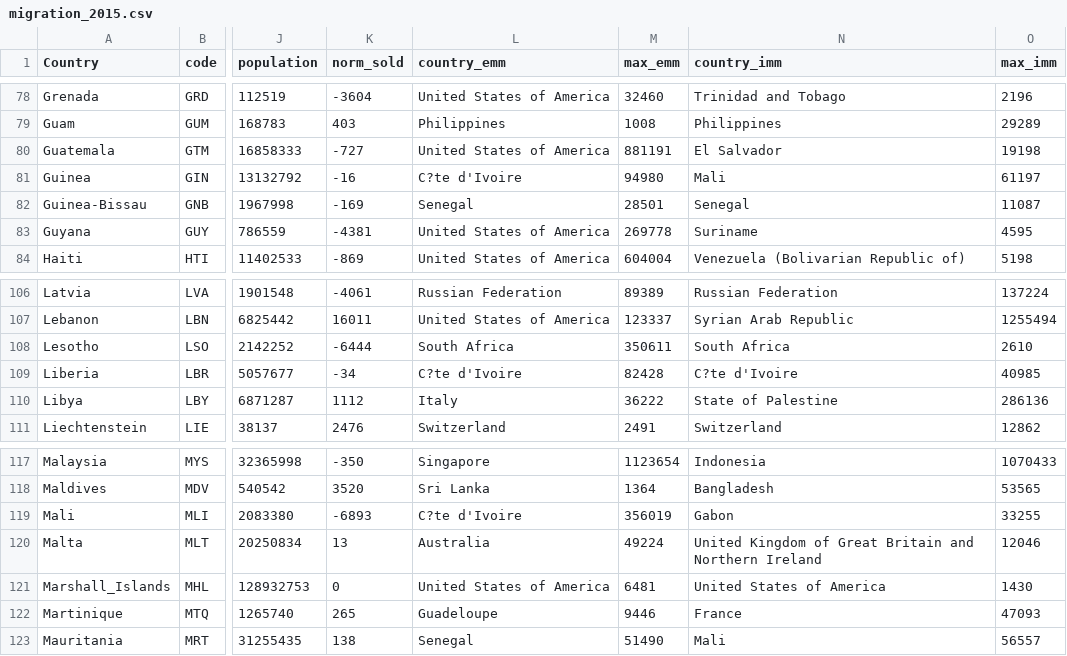
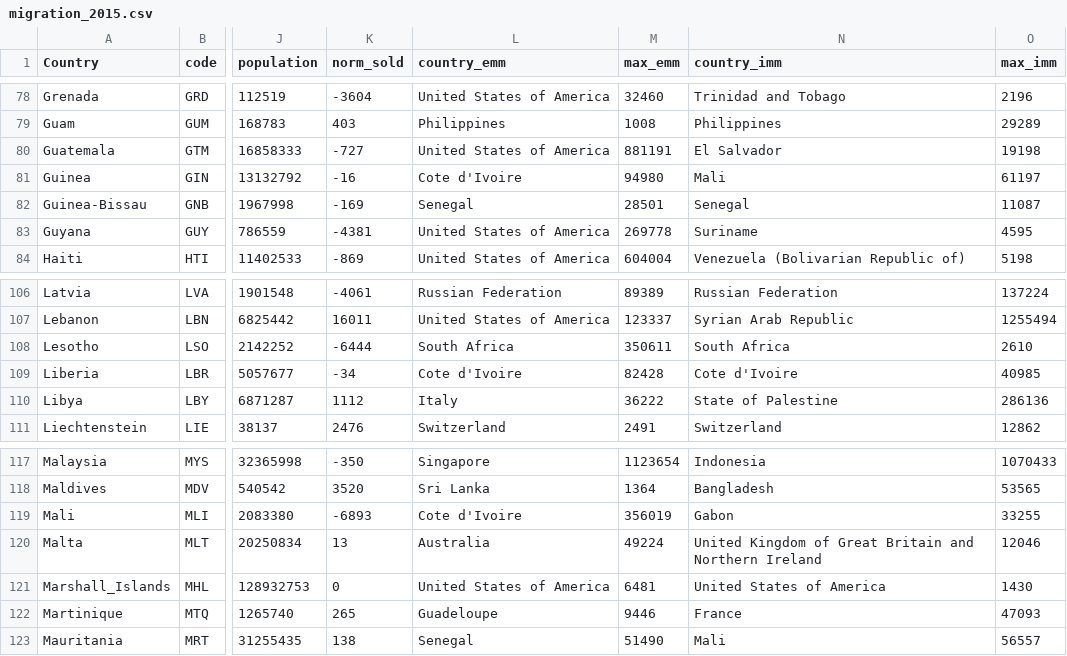
Before and after one commit to lucasbueche/VI-migration-map, a CSV file: data/CSV/migration_2015.csv, drawn as a sheet; only a part is shown, gaps mark what is left out; the diff names each change by its address in the sheet, - before the commit and + after, or states it on an @@ line.

```diff
--- a/data/CSV/migration_2015.csv
+++ b/data/CSV/migration_2015.csv
-L81 (country_emm): C?te d'Ivoire
+L81 (country_emm): Cote d'Ivoire
-L109 (country_emm): C?te d'Ivoire
+L109 (country_emm): Cote d'Ivoire
-N109 (country_imm): C?te d'Ivoire
+N109 (country_imm): Cote d'Ivoire
-L119 (country_emm): C?te d'Ivoire
+L119 (country_emm): Cote d'Ivoire
```
Also changed, not shown: 2 other files.
